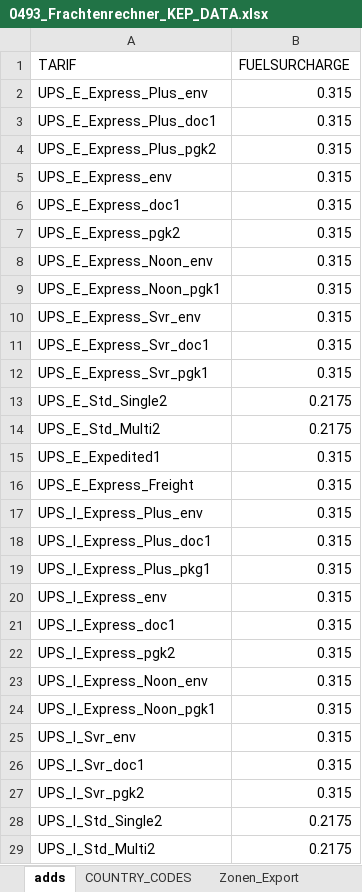
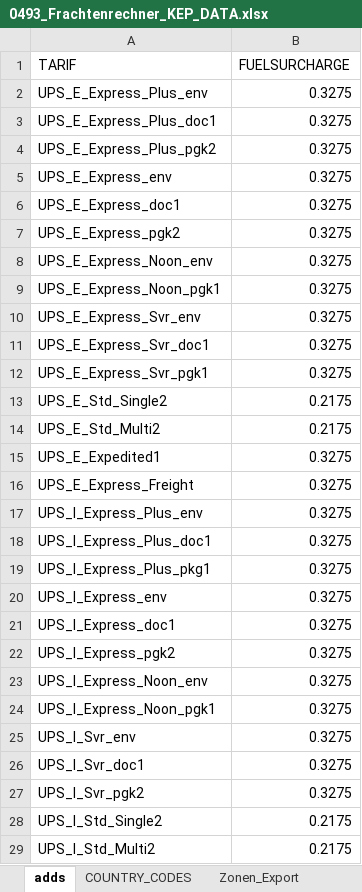
Before and after one commit to CKsehrcool/kep-frachtenrechner, an Excel workbook: 0493_Frachtenrechner_KEP_DATA.xlsx, sheet adds, drawn as a sheet; only a part is shown; values as stored, in another font and other column widths than the file's, no borders; table styles not drawn; the diff covers the shown part only; the diff names each change by its address in the sheet, - before the commit and + after, or states it on an @@ line.

Commit message:
Fuel 14.07

```diff
--- a/0493_Frachtenrechner_KEP_DATA.xlsx (sheet adds)
+++ b/0493_Frachtenrechner_KEP_DATA.xlsx (sheet adds)
-B2:B12 (FUELSURCHARGE): 0.315
+B2:B12 (FUELSURCHARGE): 0.3275
-B15:B27 (FUELSURCHARGE): 0.315
+B15:B27 (FUELSURCHARGE): 0.3275
```
Also changed, not shown: 2 edited cells elsewhere in this sheet.
